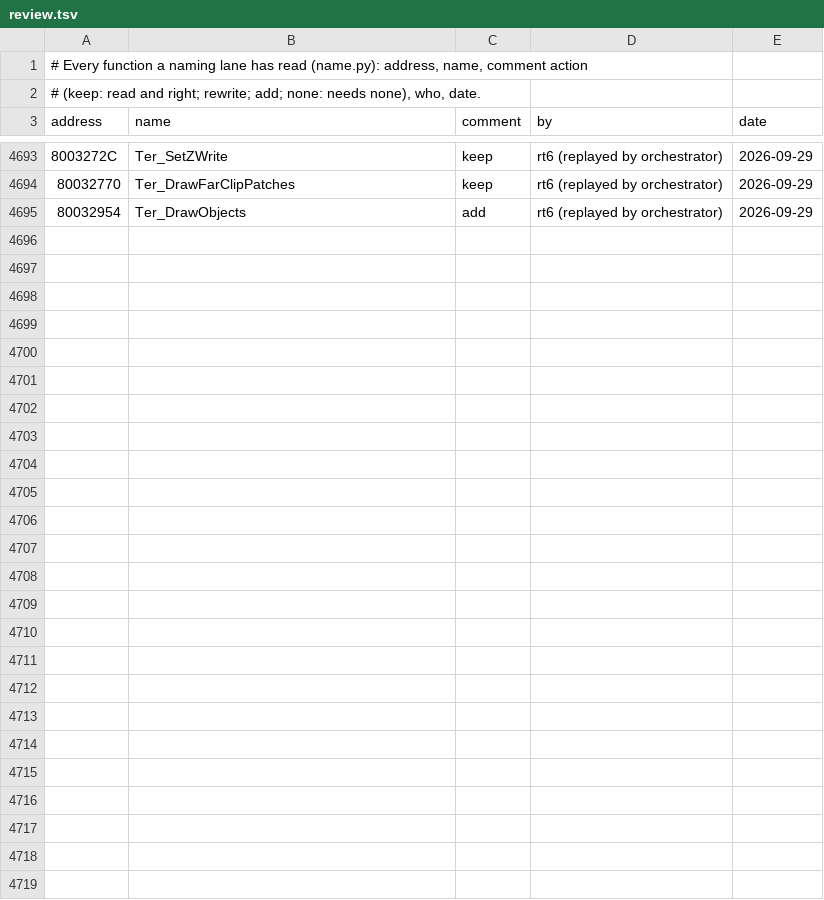
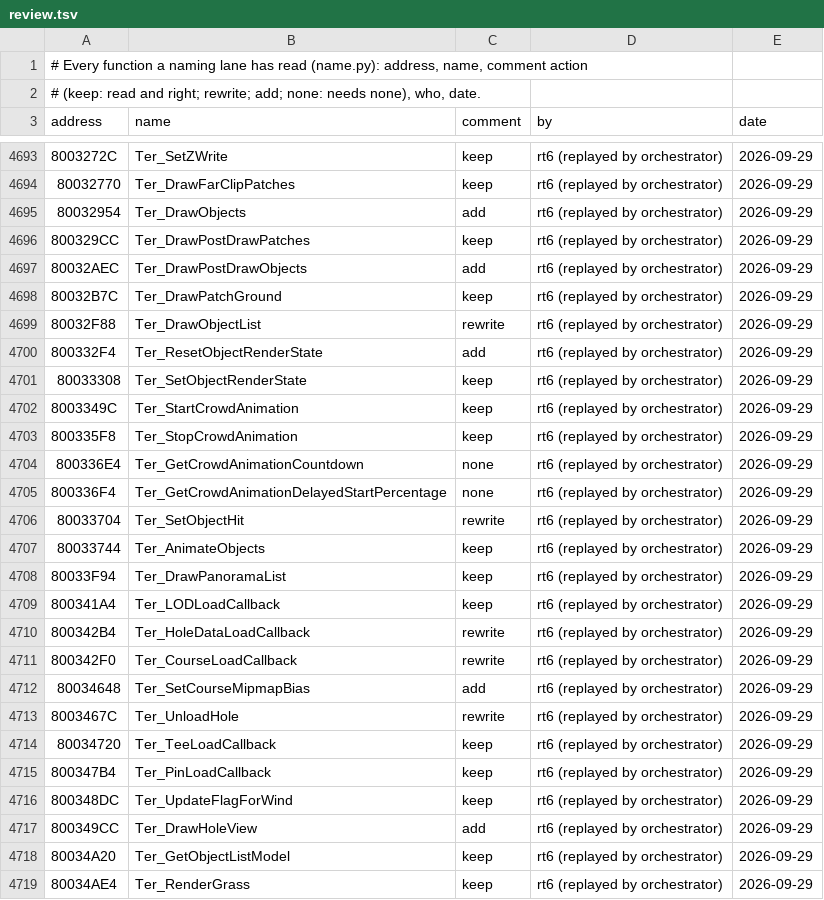
Before and after one commit to mitsevox/tw2004, a TSV file: config/GW4E69/review.tsv, drawn as a sheet; only a part is shown, gaps mark what is left out; the diff names each change by its address in the sheet, - before the commit and + after, or states it on an @@ line.

```diff
--- a/config/GW4E69/review.tsv
+++ b/config/GW4E69/review.tsv
+row 4696: 800329CC | Ter_DrawPostDrawPatches | keep | rt6 (replayed by orchestrator) | 2026-09-29
+row 4697: 80032AEC | Ter_DrawPostDrawObjects | add | rt6 (replayed by orchestrator) | 2026-09-29
+row 4698: 80032B7C | Ter_DrawPatchGround | keep | rt6 (replayed by orchestrator) | 2026-09-29
+row 4699: 80032F88 | Ter_DrawObjectList | rewrite | rt6 (replayed by orchestrator) | 2026-09-29
+row 4700: 800332F4 | Ter_ResetObjectRenderState | add | rt6 (replayed by orchestrator) | 2026-09-29
+row 4701: 80033308 | Ter_SetObjectRenderState | keep | rt6 (replayed by orchestrator) | 2026-09-29
+row 4702: 8003349C | Ter_StartCrowdAnimation | keep | rt6 (replayed by orchestrator) | 2026-09-29
+row 4703: 800335F8 | Ter_StopCrowdAnimation | keep | rt6 (replayed by orchestrator) | 2026-09-29
+row 4704: 800336E4 | Ter_GetCrowdAnimationCountdown | none | rt6 (replayed by orchestrator) | 2026-09-29
+row 4705: 800336F4 | Ter_GetCrowdAnimationDelayedStartPercentage | none | rt6 (replayed by orchestrator) | 2026-09-29
+row 4706: 80033704 | Ter_SetObjectHit | rewrite | rt6 (replayed by orchestrator) | 2026-09-29
+row 4707: 80033744 | Ter_AnimateObjects | keep | rt6 (replayed by orchestrator) | 2026-09-29
+row 4708: 80033F94 | Ter_DrawPanoramaList | keep | rt6 (replayed by orchestrator) | 2026-09-29
+row 4709: 800341A4 | Ter_LODLoadCallback | keep | rt6 (replayed by orchestrator) | 2026-09-29
+row 4710: 800342B4 | Ter_HoleDataLoadCallback | rewrite | rt6 (replayed by orchestrator) | 2026-09-29
+row 4711: 800342F0 | Ter_CourseLoadCallback | rewrite | rt6 (replayed by orchestrator) | 2026-09-29
+row 4712: 80034648 | Ter_SetCourseMipmapBias | add | rt6 (replayed by orchestrator) | 2026-09-29
+row 4713: 8003467C | Ter_UnloadHole | rewrite | rt6 (replayed by orchestrator) | 2026-09-29
+row 4714: 80034720 | Ter_TeeLoadCallback | keep | rt6 (replayed by orchestrator) | 2026-09-29
+row 4715: 800347B4 | Ter_PinLoadCallback | keep | rt6 (replayed by orchestrator) | 2026-09-29
+row 4716: 800348DC | Ter_UpdateFlagForWind | keep | rt6 (replayed by orchestrator) | 2026-09-29
+row 4717: 800349CC | Ter_DrawHoleView | add | rt6 (replayed by orchestrator) | 2026-09-29
+row 4718: 80034A20 | Ter_GetObjectListModel | keep | rt6 (replayed by orchestrator) | 2026-09-29
+row 4719: 80034AE4 | Ter_RenderGrass | keep | rt6 (replayed by orchestrator) | 2026-09-29
```
Also changed, not shown: 19 other files.
